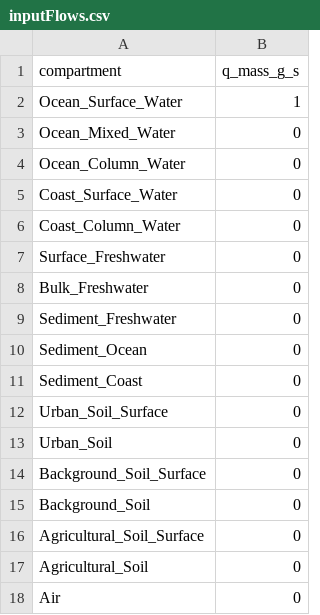
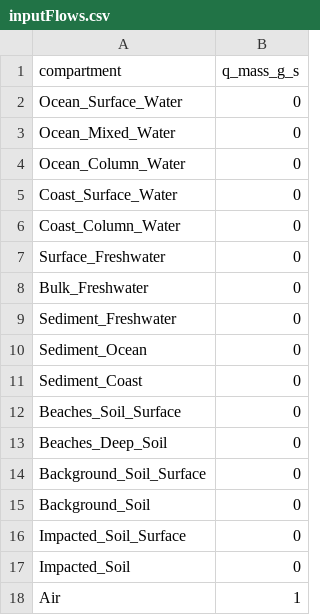
Before and after one commit to karenlarkina/UTOPIA-WebApp, a CSV file: src/models/inputs/inputFlows.csv, drawn as a sheet.

```diff
--- a/src/models/inputs/inputFlows.csv
+++ b/src/models/inputs/inputFlows.csv
@@ -1,3 +1,3 @@
 compartment,q_mass_g_s
-Ocean_Surface_Water,1
+Ocean_Surface_Water,0
 Ocean_Mixed_Water,0
@@ -11,8 +11,8 @@ Sediment_Ocean,0
 Sediment_Coast,0
-Urban_Soil_Surface,0
-Urban_Soil,0
+Beaches_Soil_Surface,0
+Beaches_Deep_Soil,0
 Background_Soil_Surface,0
 Background_Soil,0
-Agricultural_Soil_Surface,0
-Agricultural_Soil,0
-Air,0
+Impacted_Soil_Surface,0
+Impacted_Soil,0
+Air,1
```
Also changed, not shown: 4 other files.
